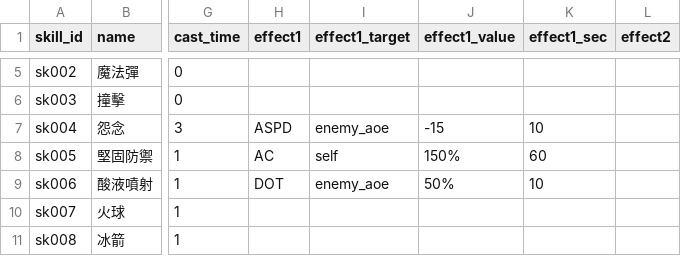
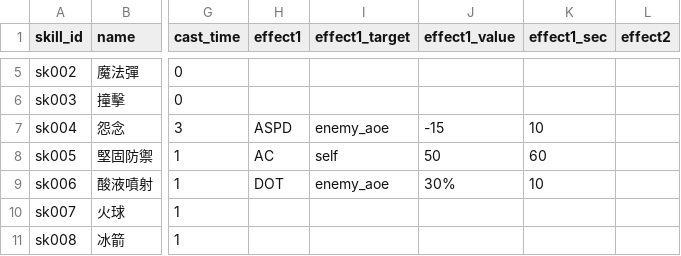
Before and after one commit to longagoseason/Dream-Crafter, a CSV file: source/monster_skill_setting - monster_skill_setting.csv, drawn as a sheet; only a part is shown, gaps mark what is left out; the diff names each change by its address in the sheet, - before the commit and + after, or states it on an @@ line.

Commit message:
Add files via upload

```diff
--- a/source/monster_skill_setting - monster_skill_setting.csv
+++ b/source/monster_skill_setting - monster_skill_setting.csv
-J8 (effect1_value): 150%
+J8 (effect1_value): 50
-J9 (effect1_value): 50%
+J9 (effect1_value): 30%
```
